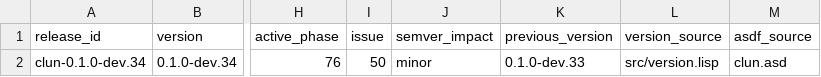
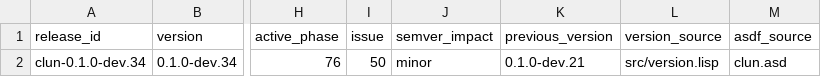
Before and after one commit to theesfeld/clun, a TSV file: compat/release.tsv, drawn as a sheet; only a part is shown, gaps mark what is left out; the diff names each change by its address in the sheet, - before the commit and + after, or states it on an @@ line.

Commit message:
fix(docs): previous_version 0.1.0-dev.21 for Phase 76 candidate
Refs: #50

```diff
--- a/compat/release.tsv
+++ b/compat/release.tsv
-K2 (previous_version): 0.1.0-dev.33
+K2 (previous_version): 0.1.0-dev.21
```
Also changed, not shown: 4 other files.
